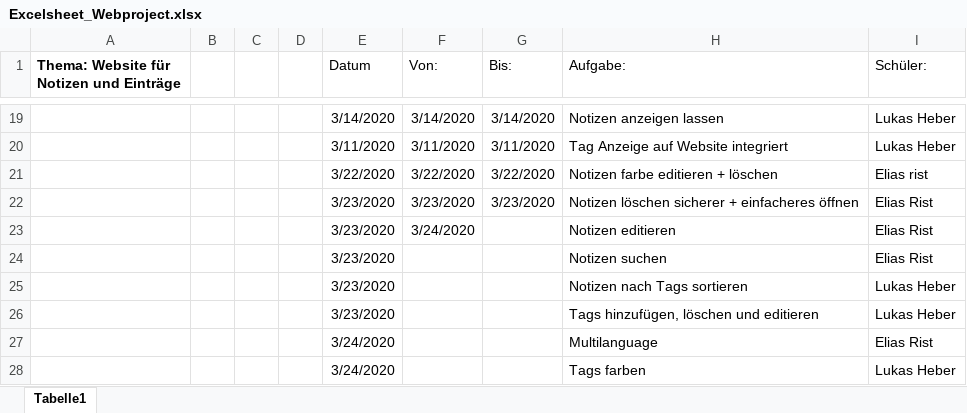
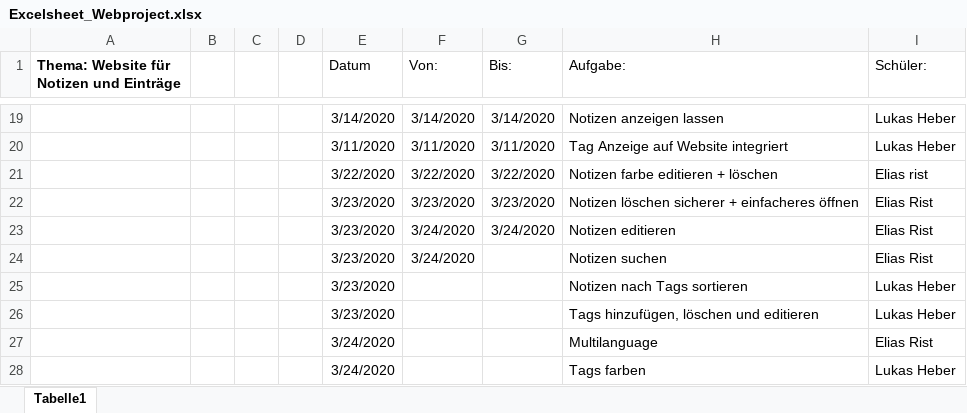
Before and after one commit to elismasher/NotizenProjekt, an Excel workbook: Excelsheet_Webproject.xlsx, sheet Tabelle1, drawn as a sheet; only a part is shown, gaps mark what is left out; values as stored, in another font and other column widths than the file's, no borders; the diff names each change by its address in the sheet, - before the commit and + after, or states it on an @@ line.

Commit message:
Notizen Farbe wird nun sofort verändert + Code schön strukturiert
Durch Javascript wird die Border-Top-Farbe der Notiz sofort verändert.
Code wurde schön strukturiert

```diff
--- a/Excelsheet_Webproject.xlsx (sheet Tabelle1)
+++ b/Excelsheet_Webproject.xlsx (sheet Tabelle1)
-G23 (Bis:): (empty)
+G23 (Bis:): 3/24/2020
-F24 (Von:): (empty)
+F24 (Von:): 3/24/2020
```
Also changed, not shown: 6 other files.
